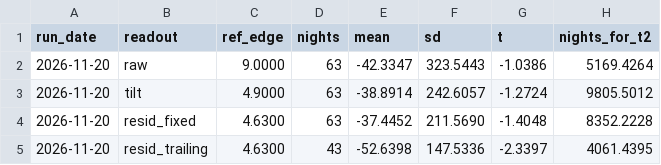
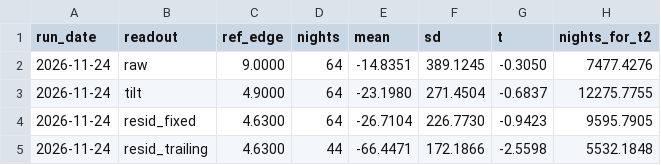
Before and after one commit to BDR-Pro/qqq-microstructure, a CSV file: reports/xsec_readout.csv, drawn as a sheet.

```diff
--- a/reports/xsec_readout.csv
+++ b/reports/xsec_readout.csv
@@ -1,5 +1,5 @@
 run_date,readout,ref_edge,nights,mean,sd,t,nights_for_t2
-2026-11-20,raw,9.0000,63,-42.3347,323.5443,-1.0386,5169.4264
-2026-11-20,tilt,4.9000,63,-38.8914,242.6057,-1.2724,9805.5012
-2026-11-20,resid_fixed,4.6300,63,-37.4452,211.5690,-1.4048,8352.2228
-2026-11-20,resid_trailing,4.6300,43,-52.6398,147.5336,-2.3397,4061.4395
+2026-11-24,raw,9.0000,64,-14.8351,389.1245,-0.3050,7477.4276
+2026-11-24,tilt,4.9000,64,-23.1980,271.4504,-0.6837,12275.7755
+2026-11-24,resid_fixed,4.6300,64,-26.7104,226.7730,-0.9423,9595.7905
+2026-11-24,resid_trailing,4.6300,44,-66.4471,172.1866,-2.5598,5532.1848
```
Also changed, not shown: reports/xsec_paper_daily.csv, reports/xsec_replay.csv, 1 other file.
